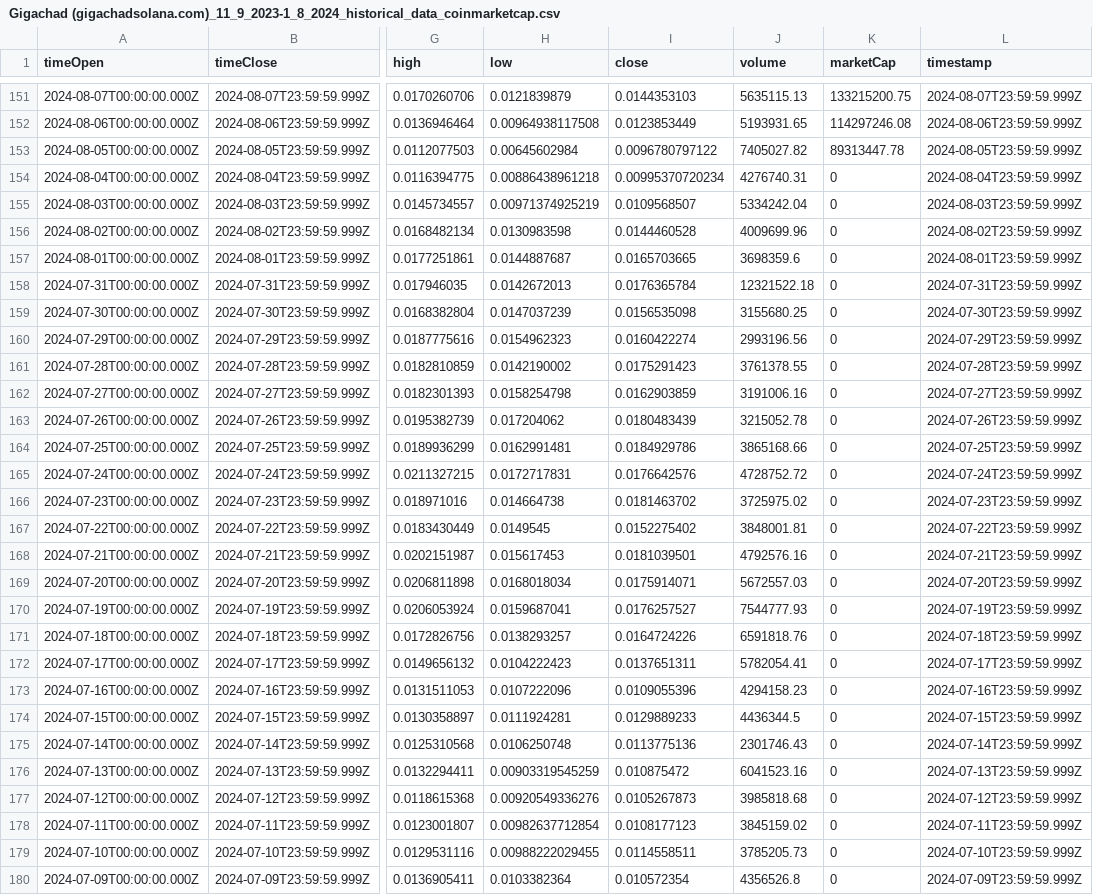
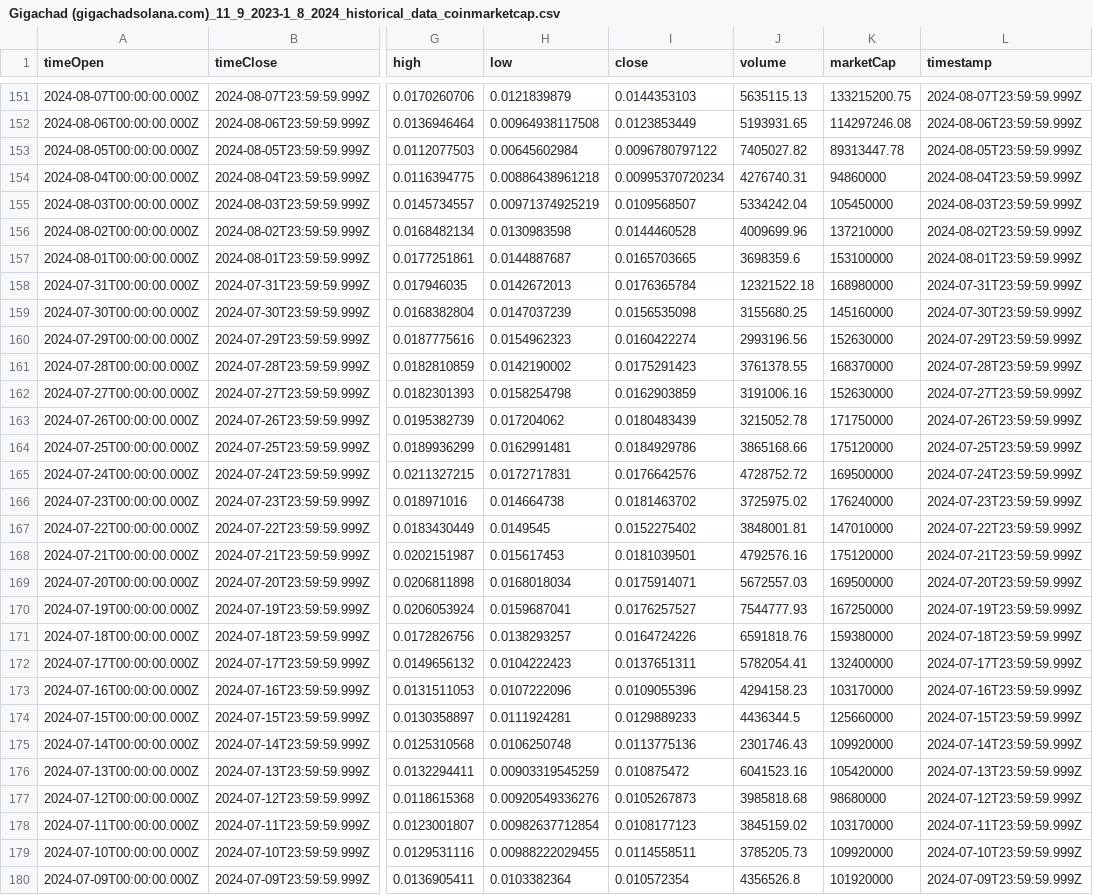
Before and after one commit to nbortz/Coin-Compare, a CSV file: HistoricalData/Gigachad (gigachadsolana.com)_11_9_2023-1_8_2024_historical_data_coinmarketcap.csv, drawn as a sheet; only a part is shown, gaps mark what is left out; the diff covers the shown part only; the diff names each change by its address in the sheet, - before the commit and + after, or states it on an @@ line.

Commit message:
updated giga mcap

```diff
--- a/HistoricalData/Gigachad (gigachadsolana.com)_11_9_2023-1_8_2024_historical_data_coinmarketcap.csv
+++ b/HistoricalData/Gigachad (gigachadsolana.com)_11_9_2023-1_8_2024_historical_data_coinmarketcap.csv
-K154 (marketCap): 0
+K154 (marketCap): 94860000
-K155 (marketCap): 0
+K155 (marketCap): 105450000
-K156 (marketCap): 0
+K156 (marketCap): 137210000
-K157 (marketCap): 0
+K157 (marketCap): 153100000
-K158 (marketCap): 0
+K158 (marketCap): 168980000
-K159 (marketCap): 0
+K159 (marketCap): 145160000
-K160 (marketCap): 0
+K160 (marketCap): 152630000
-K161 (marketCap): 0
+K161 (marketCap): 168370000
-K162 (marketCap): 0
+K162 (marketCap): 152630000
-K163 (marketCap): 0
+K163 (marketCap): 171750000
-K164 (marketCap): 0
+K164 (marketCap): 175120000
-K165 (marketCap): 0
+K165 (marketCap): 169500000
-K166 (marketCap): 0
+K166 (marketCap): 176240000
-K167 (marketCap): 0
+K167 (marketCap): 147010000
-K168 (marketCap): 0
+K168 (marketCap): 175120000
-K169 (marketCap): 0
+K169 (marketCap): 169500000
-K170 (marketCap): 0
+K170 (marketCap): 167250000
-K171 (marketCap): 0
+K171 (marketCap): 159380000
-K172 (marketCap): 0
+K172 (marketCap): 132400000
-K173 (marketCap): 0
+K173 (marketCap): 103170000
-K174 (marketCap): 0
+K174 (marketCap): 125660000
-K175 (marketCap): 0
+K175 (marketCap): 109920000
-K176 (marketCap): 0
+K176 (marketCap): 105420000
-K177 (marketCap): 0
+K177 (marketCap): 98680000
-K178 (marketCap): 0
+K178 (marketCap): 103170000
-K179 (marketCap): 0
+K179 (marketCap): 109920000
-K180 (marketCap): 0
+K180 (marketCap): 101920000
```
Also changed, not shown: 110 edited cells elsewhere in this file.
